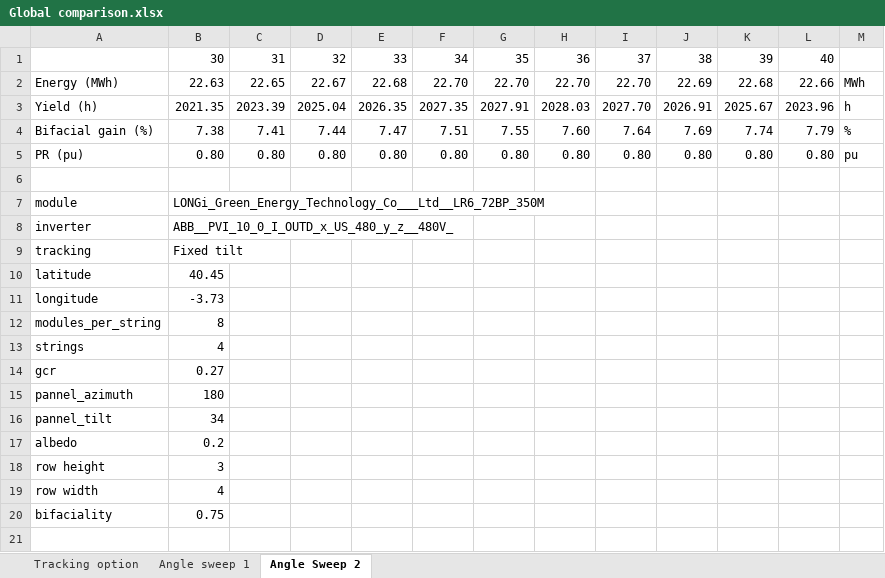
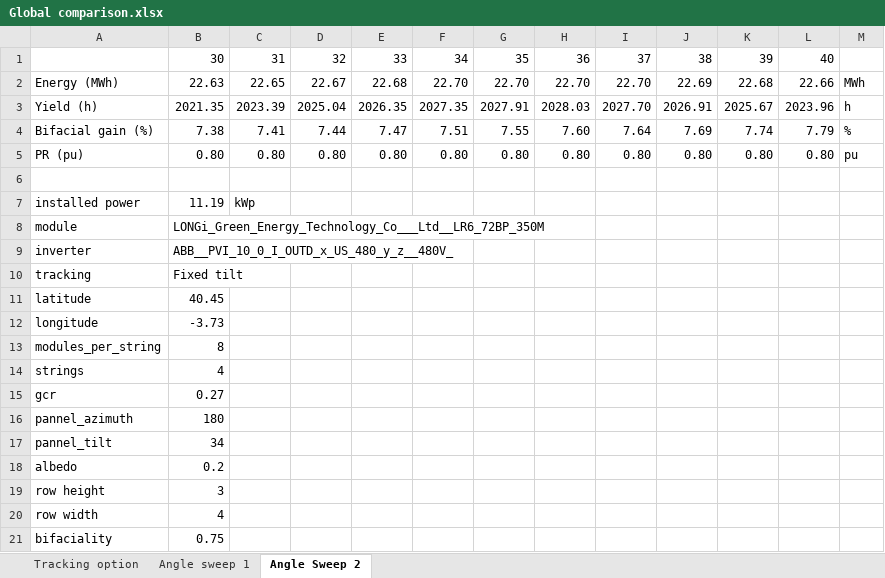
Before and after one commit to jesusMT3/TFG-electrica, an Excel workbook: Solar Tool/Results/Global comparison.xlsx, sheet Angle Sweep 2, drawn as a sheet; values as stored, in another font and other column widths than the file's, no borders; charts and pictures not drawn; the diff names each change by its address in the sheet, - before the commit and + after, or states it on an @@ line.

```diff
--- a/Solar Tool/Results/Global comparison.xlsx (sheet Angle Sweep 2)
+++ b/Solar Tool/Results/Global comparison.xlsx (sheet Angle Sweep 2)
+row 7: installed power | 11.19 | kWp
```
Also changed, not shown: sheet Tracking option, sheet Angle sweep 1, charts or pictures, 3 other files.
